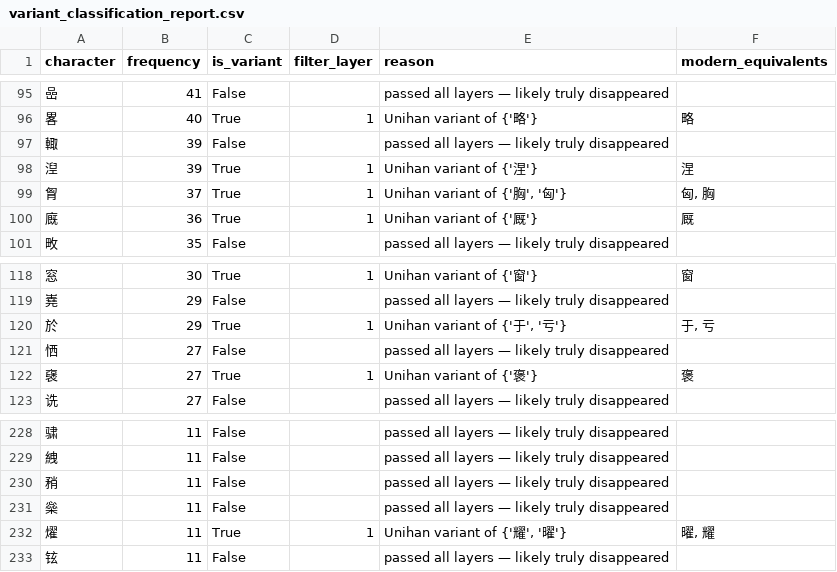
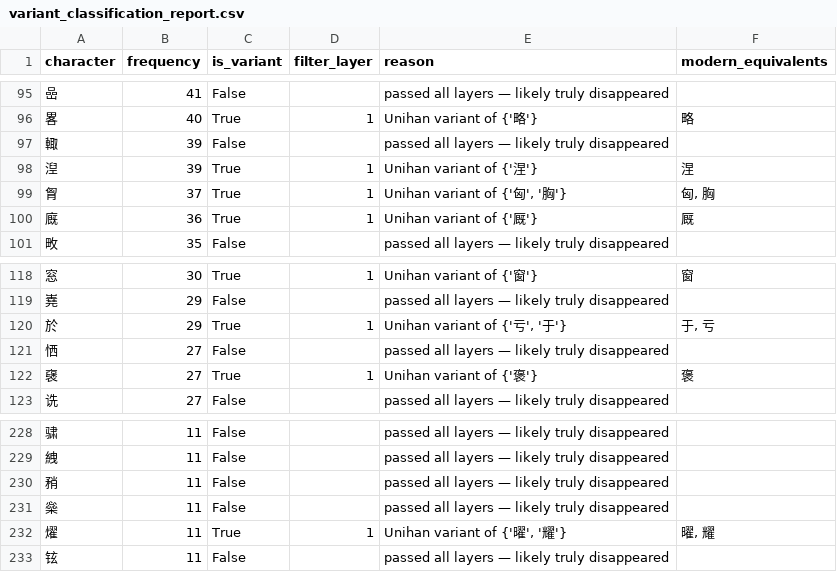
Before and after one commit to kaylaxu15/chinese_poetry_analysis, a CSV file: variant_classification_report.csv, drawn as a sheet; only a part is shown, gaps mark what is left out.

```diff
--- a/variant_classification_report.csv
+++ b/variant_classification_report.csv
@@ -98,3 +98,3 @@ character,frequency,is_variant,filter_layer,reason,modern_equivalents
 湼,39,True,1,Unihan variant of {'涅'},涅
-胷,37,True,1,"Unihan variant of {'胸', '匈'}","匈, 胸"
+胷,37,True,1,"Unihan variant of {'匈', '胸'}","匈, 胸"
 廐,36,True,1,Unihan variant of {'厩'},厩
@@ -119,3 +119,3 @@ character,frequency,is_variant,filter_layer,reason,modern_equivalents
 嶤,29,False,,passed all layers — likely truly disappeared,
-於,29,True,1,"Unihan variant of {'于', '亏'}","于, 亏"
+於,29,True,1,"Unihan variant of {'亏', '于'}","于, 亏"
 恓,27,False,,passed all layers — likely truly disappeared,
@@ -231,3 +231,3 @@ character,frequency,is_variant,filter_layer,reason,modern_equivalents
 橤,11,False,,passed all layers — likely truly disappeared,
-燿,11,True,1,"Unihan variant of {'耀', '曜'}","曜, 耀"
+燿,11,True,1,"Unihan variant of {'曜', '耀'}","曜, 耀"
 铉,11,False,,passed all layers — likely truly disappeared,
```
Also changed, not shown: 24 other files.
